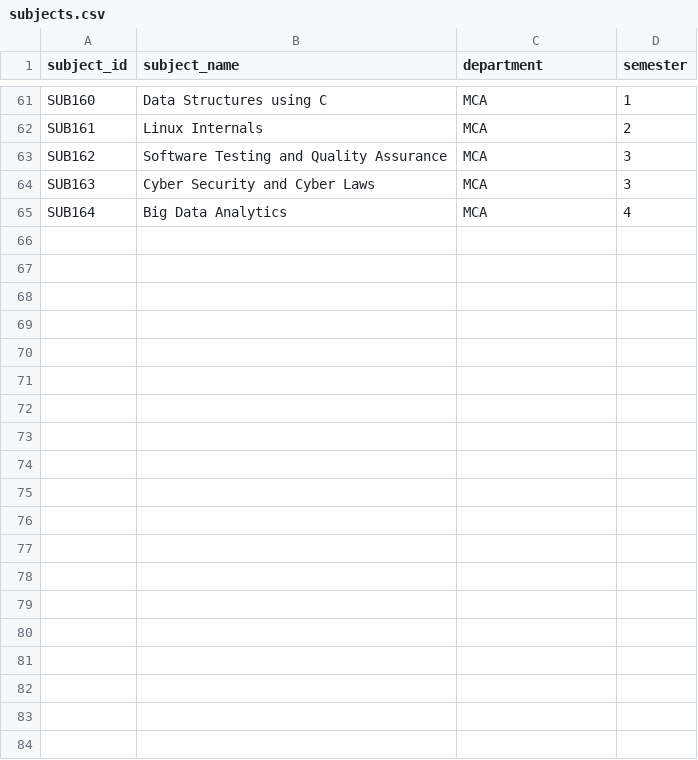
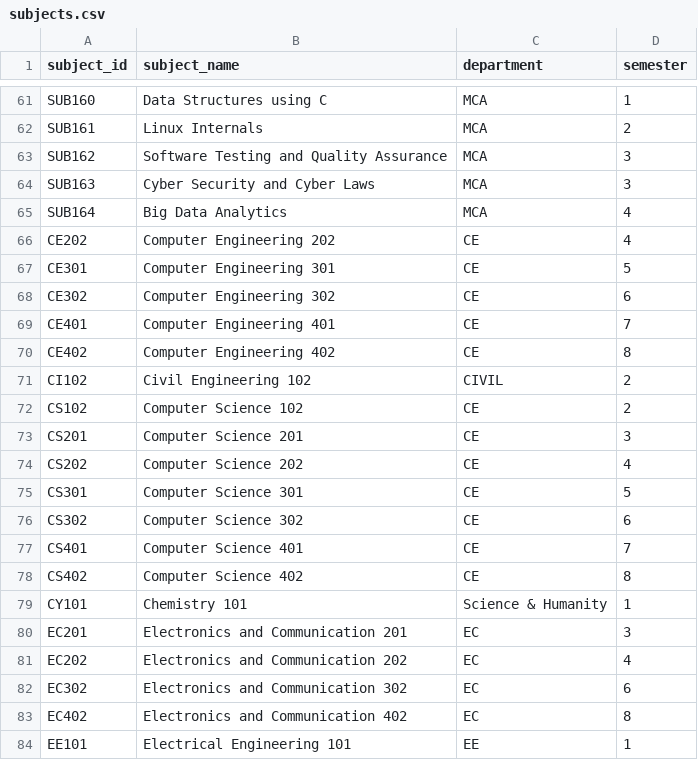
Before and after one commit to Laxitaparmar12/college_ERP, a CSV file: dataset/subjects.csv, drawn as a sheet; only a part is shown, gaps mark what is left out; the diff covers the shown part only; the diff names each change by its address in the sheet, - before the commit and + after, or states it on an @@ line.

```diff
--- a/dataset/subjects.csv
+++ b/dataset/subjects.csv
+row 66: CE202 | Computer Engineering 202 | CE | 4
+row 67: CE301 | Computer Engineering 301 | CE | 5
+row 68: CE302 | Computer Engineering 302 | CE | 6
+row 69: CE401 | Computer Engineering 401 | CE | 7
+row 70: CE402 | Computer Engineering 402 | CE | 8
+row 71: CI102 | Civil Engineering 102 | CIVIL | 2
+row 72: CS102 | Computer Science 102 | CE | 2
+row 73: CS201 | Computer Science 201 | CE | 3
+row 74: CS202 | Computer Science 202 | CE | 4
+row 75: CS301 | Computer Science 301 | CE | 5
+row 76: CS302 | Computer Science 302 | CE | 6
+row 77: CS401 | Computer Science 401 | CE | 7
+row 78: CS402 | Computer Science 402 | CE | 8
+row 79: CY101 | Chemistry 101 | Science & Humanity | 1
+row 80: EC201 | Electronics and Communication 201 | EC | 3
+row 81: EC202 | Electronics and Communication 202 | EC | 4
+row 82: EC302 | Electronics and Communication 302 | EC | 6
+row 83: EC402 | Electronics and Communication 402 | EC | 8
+row 84: EE101 | Electrical Engineering 101 | EE | 1
```
Also changed, not shown: 21 added rows elsewhere in this file, dataset/attendance.csv, dataset/event_participation.csv, 2 other files.
